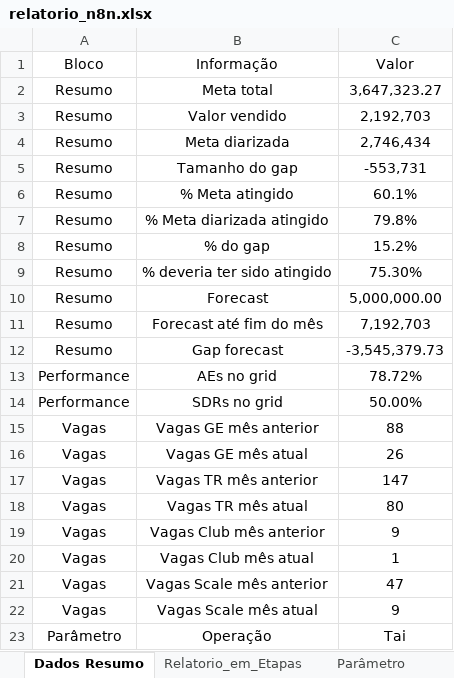
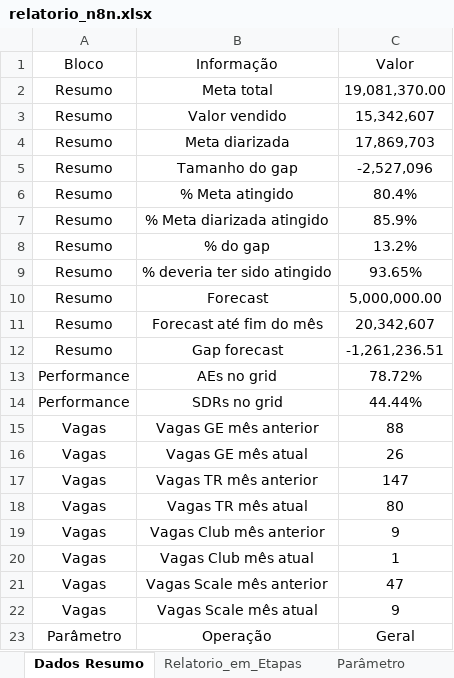
Before and after one commit to marcelohfms/n8n, an Excel workbook: relatorio_n8n.xlsx, sheet Dados Resumo, drawn as a sheet; values as stored, in another font and other column widths than the file's, no borders; charts and pictures not drawn; the diff names each change by its address in the sheet, - before the commit and + after, or states it on an @@ line.

```diff
--- a/relatorio_n8n.xlsx (sheet Dados Resumo)
+++ b/relatorio_n8n.xlsx (sheet Dados Resumo)
-C2 (Valor): 3,647,323.27
+C2 (Valor): 19,081,370.00
-C3 (Valor): 2,192,703
+C3 (Valor): 15,342,607
-C4 (Valor): 2,746,434
+C4 (Valor): 17,869,703
-C5 (Valor): -553,731
+C5 (Valor): -2,527,096
-C6 (Valor): 60.1%
+C6 (Valor): 80.4%
-C7 (Valor): 79.8%
+C7 (Valor): 85.9%
-C8 (Valor): 15.2%
+C8 (Valor): 13.2%
-C9 (Valor): 75.30%
+C9 (Valor): 93.65%
-C11 (Valor): 7,192,703
+C11 (Valor): 20,342,607
-C12 (Valor): -3,545,379.73
+C12 (Valor): -1,261,236.51
-C14 (Valor): 50.00%
+C14 (Valor): 44.44%
-C23 (Valor): Tai
+C23 (Valor): Geral
```
Also changed, not shown: sheet Dados Funil, sheet Dados Funil PV, sheet Relatorio_em_Etapas, sheet Parâmetro, formulas that keep their value.
